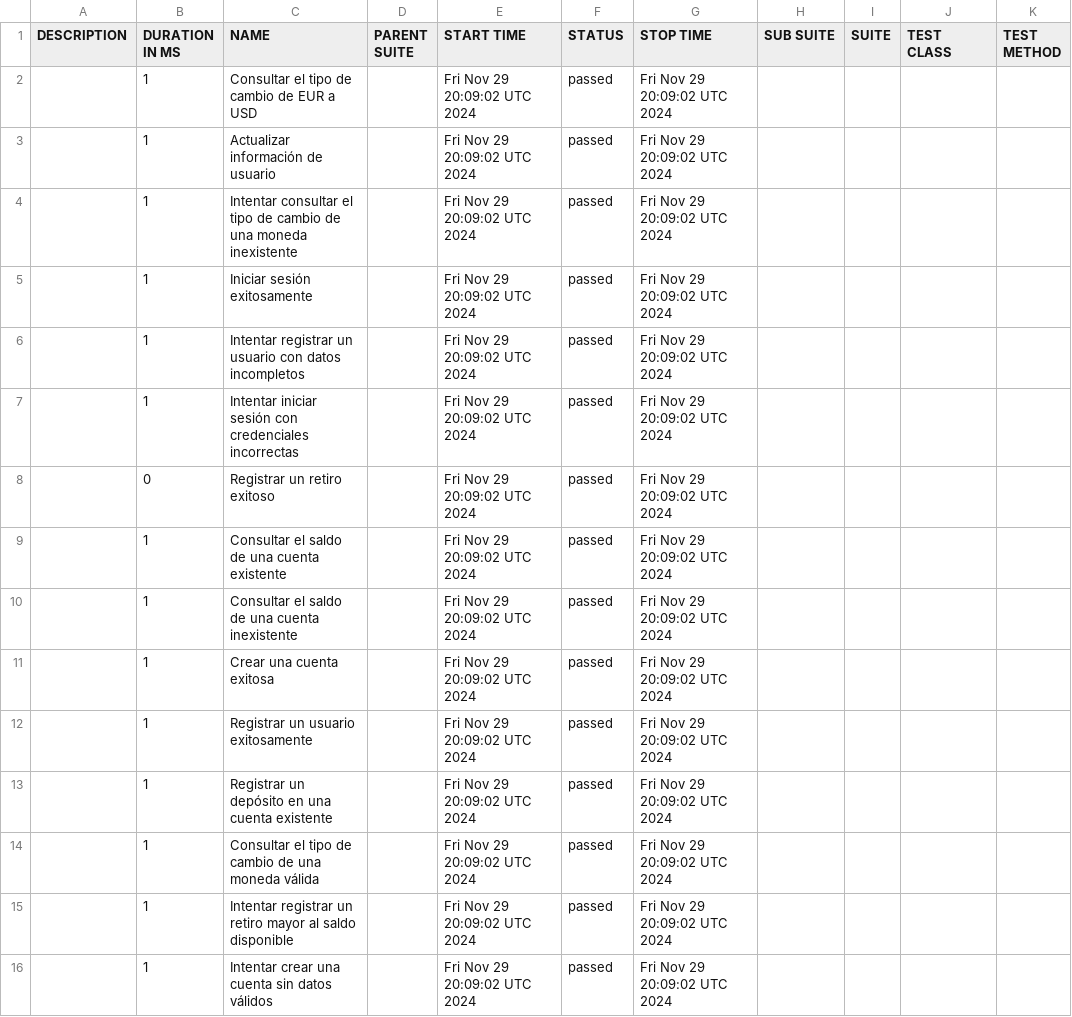
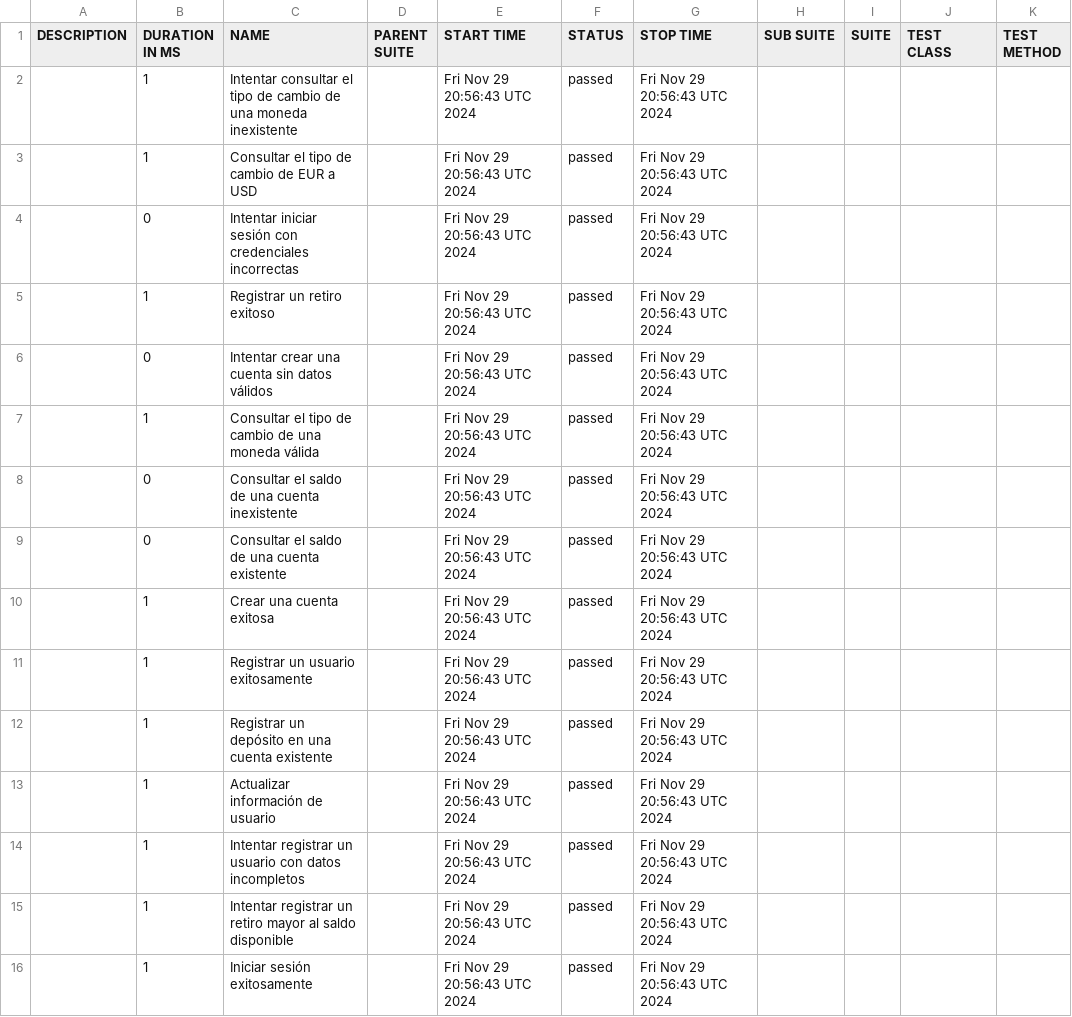
Before and after one commit to UPT-FAING-EPIS/proyecto-si784-2024-ii-u2-chambi_floresq_floresm_leyva, a CSV file: allure-report/data/suites.csv, drawn as a sheet.

```diff
--- a/allure-report/data/suites.csv
+++ b/allure-report/data/suites.csv
@@ -1,16 +1,16 @@
 "DESCRIPTION","DURATION IN MS","NAME","PARENT SUITE","START TIME","STATUS","STOP TIME","SUB SUITE","SUITE","TEST CLASS","TEST METHOD"
-"","1","Consultar el tipo de cambio de EUR a USD","","Fri Nov 29 20:09:02 UTC 2024","passed","Fri Nov 29 20:09:02 UTC 2024","","","",""
-"","1","Actualizar información de usuario","","Fri Nov 29 20:09:02 UTC 2024","passed","Fri Nov 29 20:09:02 UTC 2024","","","",""
-"","1","Intentar consultar el tipo de cambio de una moneda inexistente","","Fri Nov 29 20:09:02 UTC 2024","passed","Fri Nov 29 20:09:02 UTC 2024","","","",""
-"","1","Iniciar sesión exitosamente","","Fri Nov 29 20:09:02 UTC 2024","passed","Fri Nov 29 20:09:02 UTC 2024","","","",""
-"","1","Intentar registrar un usuario con datos incompletos","","Fri Nov 29 20:09:02 UTC 2024","passed","Fri Nov 29 20:09:02 UTC 2024","","","",""
-"","1","Intentar iniciar sesión con credenciales incorrectas","","Fri Nov 29 20:09:02 UTC 2024","passed","Fri Nov 29 20:09:02 UTC 2024","","","",""
-"","0","Registrar un retiro exitoso","","Fri Nov 29 20:09:02 UTC 2024","passed","Fri Nov 29 20:09:02 UTC 2024","","","",""
-"","1","Consultar el saldo de una cuenta existente","","Fri Nov 29 20:09:02 UTC 2024","passed","Fri Nov 29 20:09:02 UTC 2024","","","",""
-"","1","Consultar el saldo de una cuenta inexistente","","Fri Nov 29 20:09:02 UTC 2024","passed","Fri Nov 29 20:09:02 UTC 2024","","","",""
-"","1","Crear una cuenta exitosa","","Fri Nov 29 20:09:02 UTC 2024","passed","Fri Nov 29 20:09:02 UTC 2024","","","",""
-"","1","Registrar un usuario exitosamente","","Fri Nov 29 20:09:02 UTC 2024","passed","Fri Nov 29 20:09:02 UTC 2024","","","",""
-"","1","Registrar un depósito en una cuenta existente","","Fri Nov 29 20:09:02 UTC 2024","passed","Fri Nov 29 20:09:02 UTC 2024","","","",""
-"","1","Consultar el tipo de cambio de una moneda válida","","Fri Nov 29 20:09:02 UTC 2024","passed","Fri Nov 29 20:09:02 UTC 2024","","","",""
-"","1","Intentar registrar un retiro mayor al saldo disponible","","Fri Nov 29 20:09:02 UTC 2024","passed","Fri Nov 29 20:09:02 UTC 2024","","","",""
-"","1","Intentar crear una cuenta sin datos válidos","","Fri Nov 29 20:09:02 UTC 2024","passed","Fri Nov 29 20:09:02 UTC 2024","","","",""
+"","1","Intentar consultar el tipo de cambio de una moneda inexistente","","Fri Nov 29 20:56:43 UTC 2024","passed","Fri Nov 29 20:56:43 UTC 2024","","","",""
+"","1","Consultar el tipo de cambio de EUR a USD","","Fri Nov 29 20:56:43 UTC 2024","passed","Fri Nov 29 20:56:43 UTC 2024","","","",""
+"","0","Intentar iniciar sesión con credenciales incorrectas","","Fri Nov 29 20:56:43 UTC 2024","passed","Fri Nov 29 20:56:43 UTC 2024","","","",""
+"","1","Registrar un retiro exitoso","","Fri Nov 29 20:56:43 UTC 2024","passed","Fri Nov 29 20:56:43 UTC 2024","","","",""
+"","0","Intentar crear una cuenta sin datos válidos","","Fri Nov 29 20:56:43 UTC 2024","passed","Fri Nov 29 20:56:43 UTC 2024","","","",""
+"","1","Consultar el tipo de cambio de una moneda válida","","Fri Nov 29 20:56:43 UTC 2024","passed","Fri Nov 29 20:56:43 UTC 2024","","","",""
+"","0","Consultar el saldo de una cuenta inexistente","","Fri Nov 29 20:56:43 UTC 2024","passed","Fri Nov 29 20:56:43 UTC 2024","","","",""
+"","0","Consultar el saldo de una cuenta existente","","Fri Nov 29 20:56:43 UTC 2024","passed","Fri Nov 29 20:56:43 UTC 2024","","","",""
+"","1","Crear una cuenta exitosa","","Fri Nov 29 20:56:43 UTC 2024","passed","Fri Nov 29 20:56:43 UTC 2024","","","",""
+"","1","Registrar un usuario exitosamente","","Fri Nov 29 20:56:43 UTC 2024","passed","Fri Nov 29 20:56:43 UTC 2024","","","",""
+"","1","Registrar un depósito en una cuenta existente","","Fri Nov 29 20:56:43 UTC 2024","passed","Fri Nov 29 20:56:43 UTC 2024","","","",""
+"","1","Actualizar información de usuario","","Fri Nov 29 20:56:43 UTC 2024","passed","Fri Nov 29 20:56:43 UTC 2024","","","",""
+"","1","Intentar registrar un usuario con datos incompletos","","Fri Nov 29 20:56:43 UTC 2024","passed","Fri Nov 29 20:56:43 UTC 2024","","","",""
+"","1","Intentar registrar un retiro mayor al saldo disponible","","Fri Nov 29 20:56:43 UTC 2024","passed","Fri Nov 29 20:56:43 UTC 2024","","","",""
+"","1","Iniciar sesión exitosamente","","Fri Nov 29 20:56:43 UTC 2024","passed","Fri Nov 29 20:56:43 UTC 2024","","","",""
```
Also changed, not shown: 59 other files.
